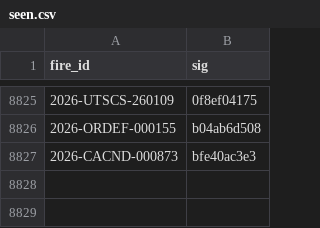
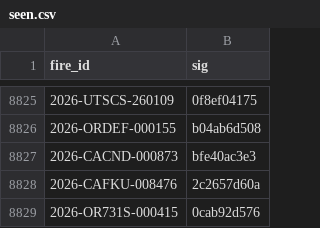
Before and after one commit to GT-Fire-Research-and-Innovation/WildfireRepo1, a CSV file: perimeters/seen.csv, drawn as a sheet; only a part is shown, gaps mark what is left out.

```diff
--- a/perimeters/seen.csv
+++ b/perimeters/seen.csv
@@ -8827 +8827,3 @@ fire_id,sig
 2026-CACND-000873,bfe40ac3e3
+2026-CAFKU-008476,2c2657d60a
+2026-OR731S-000415,0cab92d576
```
Also changed, not shown: perimeters/index.csv, perimeters/polls/2026-11.csv, 2 other files.
